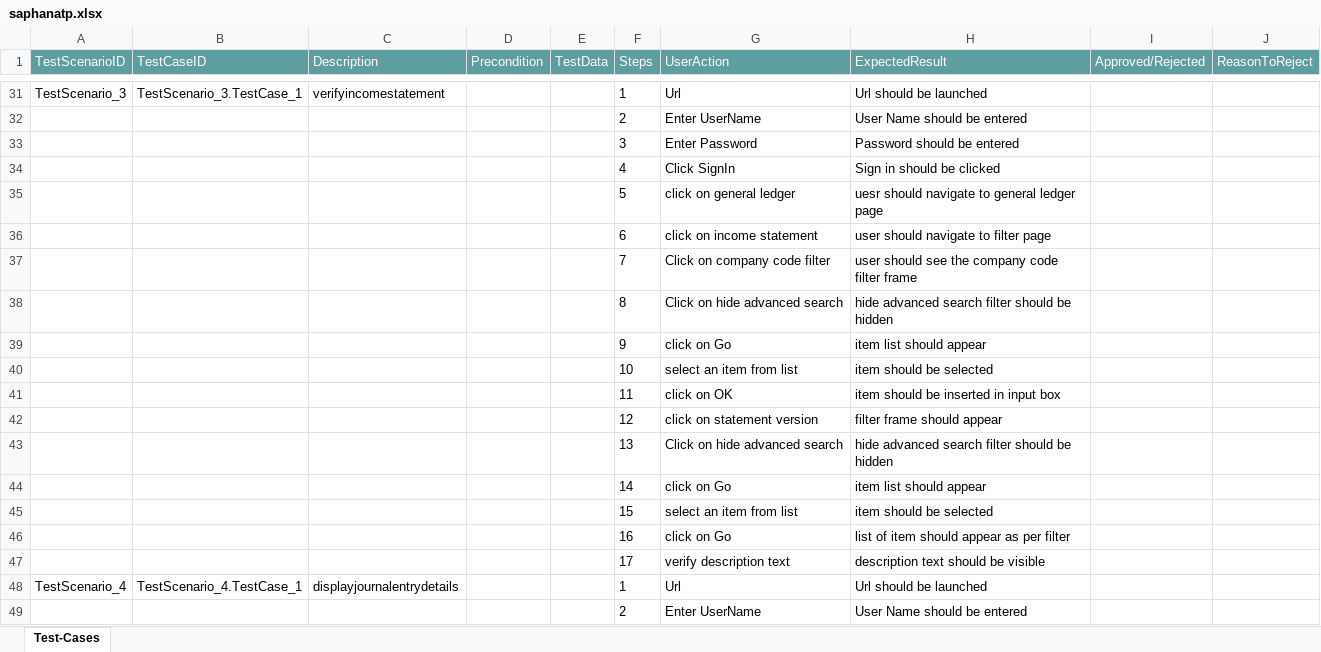
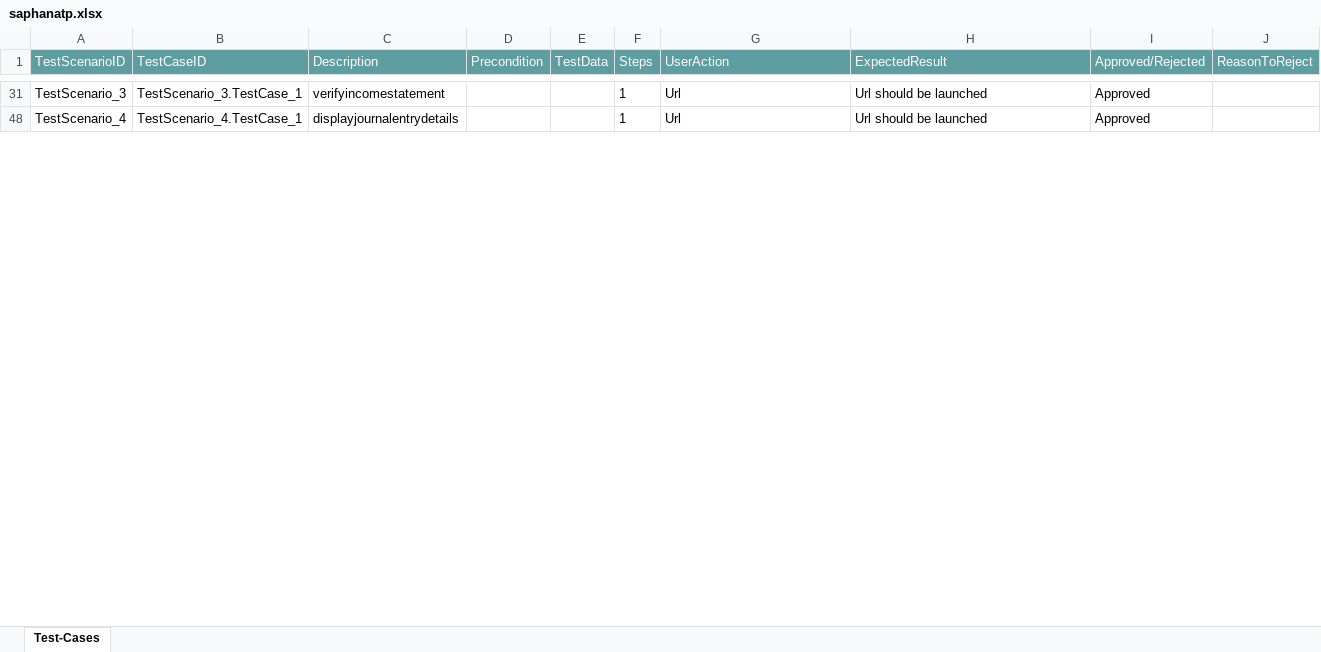
Before and after one commit to ShaikMohamedIrfan/backup1, an Excel workbook: saphanatp.xlsx, sheet Test-Cases, drawn as a sheet; only a part is shown, gaps mark what is left out; values as stored, in another font and other column widths than the file's, no borders; table styles not drawn; the diff covers the shown part only; the diff names each change by its address in the sheet, - before the commit and + after, or states it on an @@ line.

```diff
--- a/saphanatp.xlsx (sheet Test-Cases)
+++ b/saphanatp.xlsx (sheet Test-Cases)
-I31 (Approved/Rejected): (empty)
+I31 (Approved/Rejected): Approved
@@ row 32 hidden:  |  |  |  |  | 2 | Enter UserName | User Name should be entered @@
@@ row 33 hidden:  |  |  |  |  | 3 | Enter Password | Password should be entered @@
@@ row 34 hidden:  |  |  |  |  | 4 | Click SignIn | Sign in should be clicked @@
@@ row 35 hidden:  |  |  |  |  | 5 | click on general ledger | uesr should navigate to general ledger page @@
@@ row 36 hidden:  |  |  |  |  | 6 | click on income statement | user should navigate to filter page @@
@@ row 37 hidden:  |  |  |  |  | 7 | Click on company code filter | user should see the company code filter frame @@
@@ row 38 hidden:  |  |  |  |  | 8 | Click on hide advanced search | hide advanced search filter should be hidden @@
@@ row 39 hidden:  |  |  |  |  | 9 | click on Go | item list should appear @@
@@ row 40 hidden:  |  |  |  |  | 10 | select an item from list | item should be selected @@
@@ row 41 hidden:  |  |  |  |  | 11 | click on OK | item should be inserted in input box @@
@@ row 42 hidden:  |  |  |  |  | 12 | click on statement version | filter frame should appear @@
@@ row 43 hidden:  |  |  |  |  | 13 | Click on hide advanced search | hide advanced search filter should be hidden @@
@@ row 44 hidden:  |  |  |  |  | 14 | click on Go | item list should appear @@
@@ row 45 hidden:  |  |  |  |  | 15 | select an item from list | item should be selected @@
@@ row 46 hidden:  |  |  |  |  | 16 | click on Go | list of item should appear as per filter @@
@@ row 47 hidden:  |  |  |  |  | 17 | verify description text | description text should be visible @@
-I48 (Approved/Rejected): (empty)
+I48 (Approved/Rejected): Approved
@@ row 49 hidden:  |  |  |  |  | 2 | Enter UserName | User Name should be entered @@
```
Also changed, not shown: 106 hidden or unhidden rows and 11 edited cells elsewhere in this sheet.
